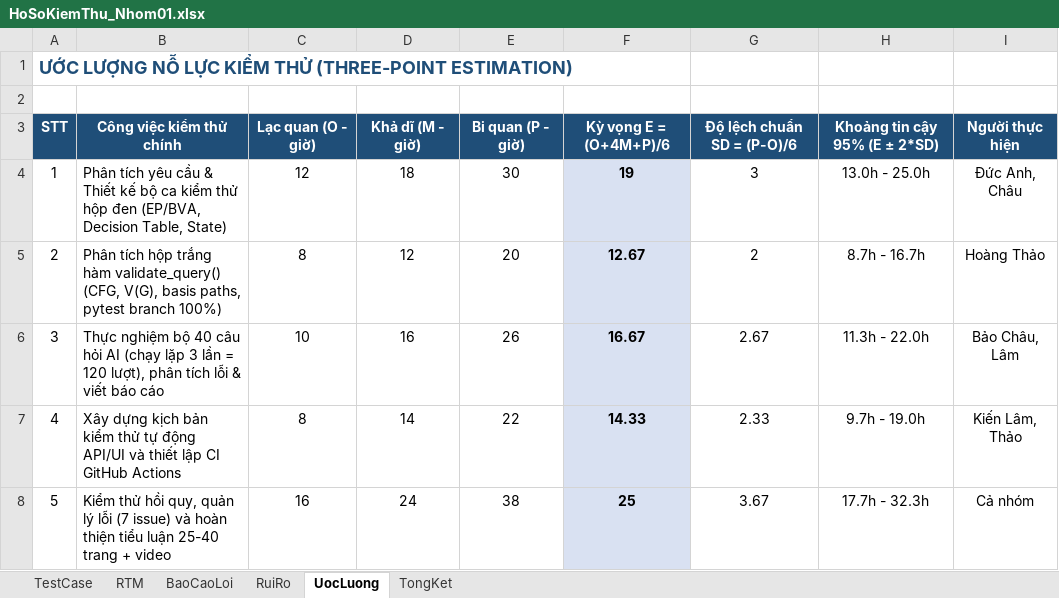
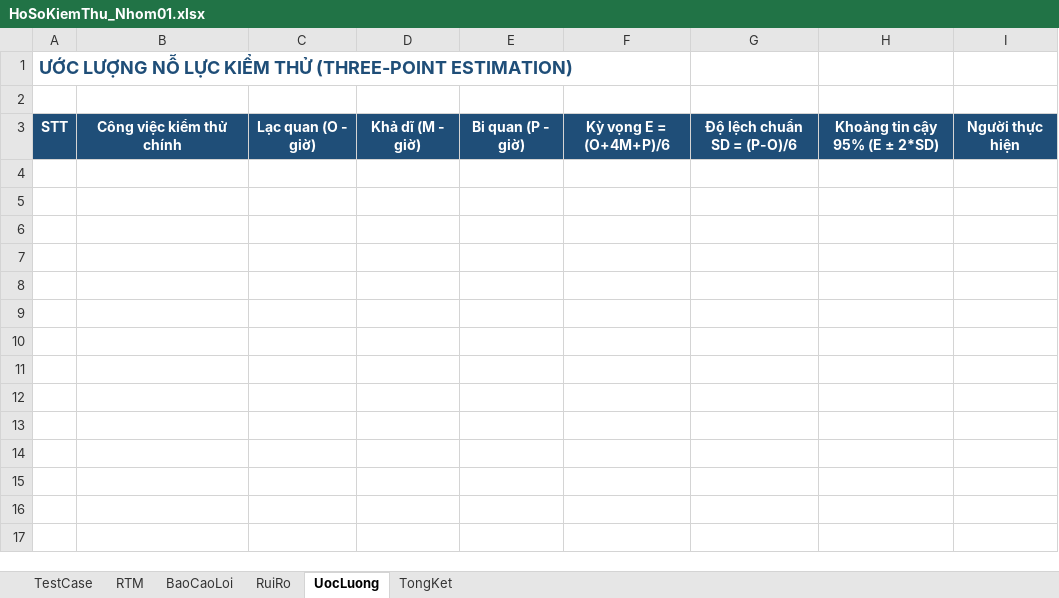
Before and after one commit to Supzxjee/Nhom1_KTPM, an Excel workbook: docs/HoSoKiemThu_Nhom01.xlsx, sheet UocLuong, drawn as a sheet; values as stored, in another font and other column widths than the file's, no borders; the diff names each change by its address in the sheet, - before the commit and + after, or states it on an @@ line.

```diff
--- a/docs/HoSoKiemThu_Nhom01.xlsx (sheet UocLuong)
+++ b/docs/HoSoKiemThu_Nhom01.xlsx (sheet UocLuong)
-row 4: 1 | Phân tích yêu cầu & Thiết kế bộ ca kiểm thử hộp đen (EP/BVA, Decision Table, State) | 12 | 18 | 30 | 19 | 3 | 13.0h - 25.0h | Đức Anh, Châu
-row 5: 2 | Phân tích hộp trắng hàm validate_query() (CFG, V(G), basis paths, pytest branch 100%) | 8 | 12 | 20 | 12.67 | 2 | 8.7h - 16.7h | Hoàng Thảo
-row 6: 3 | Thực nghiệm bộ 40 câu hỏi AI (chạy lặp 3 lần = 120 lượt), phân tích lỗi & viết báo cáo | 10 | 16 | 26 | 16.67 | 2.67 | 11.3h - 22.0h | Bảo Châu, Lâm
-row 7: 4 | Xây dựng kịch bản kiểm thử tự động API/UI và thiết lập CI GitHub Actions | 8 | 14 | 22 | 14.33 | 2.33 | 9.7h - 19.0h | Kiến Lâm, Thảo
-row 8: 5 | Kiểm thử hồi quy, quản lý lỗi (7 issue) và hoàn thiện tiểu luận 25-40 trang + video | 16 | 24 | 38 | 25 | 3.67 | 17.7h - 32.3h | Cả nhóm
```
Also changed, not shown: sheet TestCase, sheet TongKet, sheet RTM, sheet RuiRo, sheet BaoCaoLoi, 1 other file.
